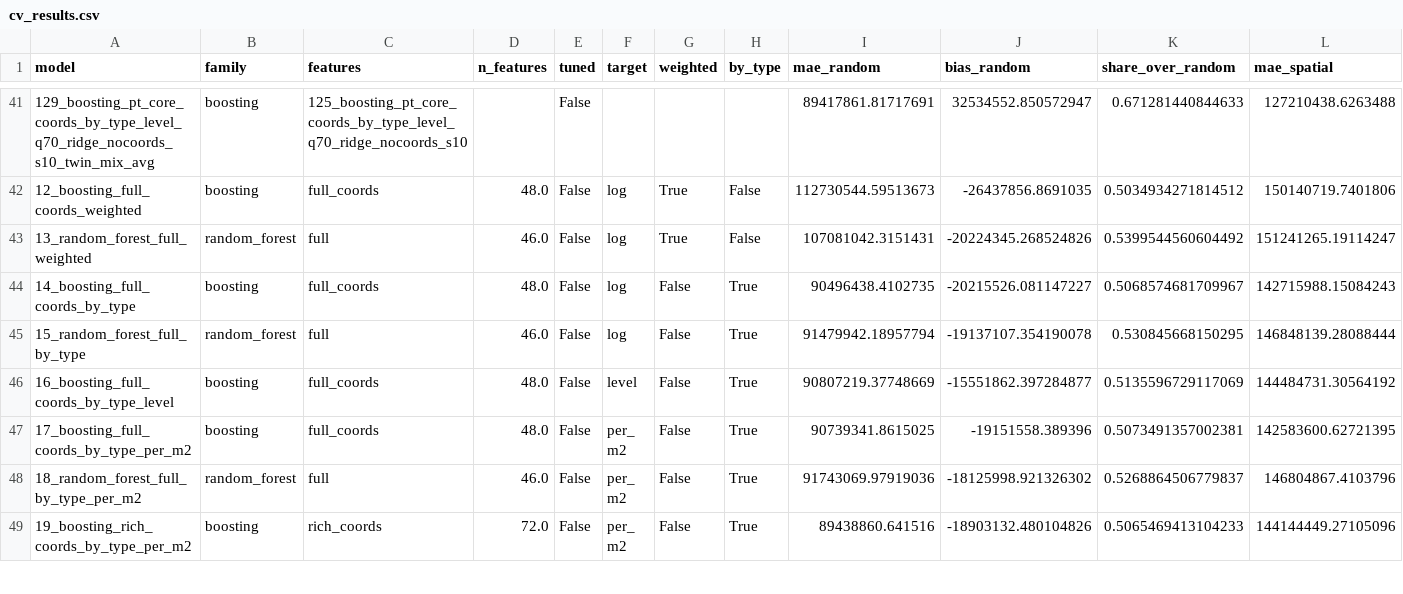
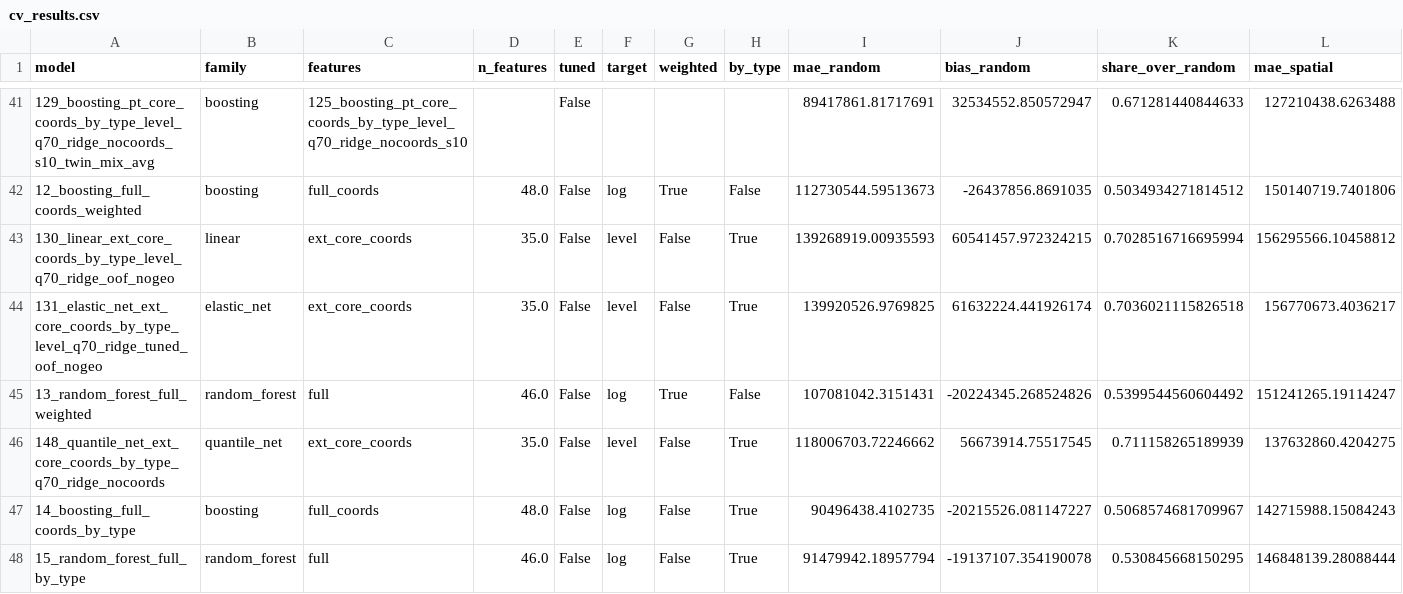
Before and after one commit to Stebandido77/Problem-set3, a CSV file: views/cv_results.csv, drawn as a sheet; only a part is shown, gaps mark what is left out; the shorter side is filled out with more unchanged rows; rows hold the shown columns only; the diff names each change by its address in the sheet, - before the commit and + after, or states it on an @@ line.

Commit message:
Agrega lineal, elastic net y red cuantílica sin lat ni lon
La lineal baja la espacial de 164,1 a 156,3 y la red 148 queda en 148,2
ponderado y 137,6 espacial, frente a 155,3 y 164,0 de la 78.

```diff
--- a/views/cv_results.csv
+++ b/views/cv_results.csv
+row 43: 130_linear_ext_core_coords_by_type_level_q70_ridge_oof_nogeo | linear | ext_core_coords | 35.0 | False | level | False | True | 139268919.00935593 | 60541457.972324215 | 0.7028516716695994 | 156295566.10458812
+row 44: 131_elastic_net_ext_core_coords_by_type_level_q70_ridge_tuned_oof_nogeo | elastic_net | ext_core_coords | 35.0 | False | level | False | True | 139920526.9769825 | 61632224.441926174 | 0.7036021115826518 | 156770673.4036217
+row 46: 148_quantile_net_ext_core_coords_by_type_q70_ridge_nocoords | quantile_net | ext_core_coords | 35.0 | False | level | False | True | 118006703.72246662 | 56673914.75517545 | 0.711158265189939 | 137632860.4204275
```
Also changed, not shown: views/round7_summary.csv, 5 other files.
